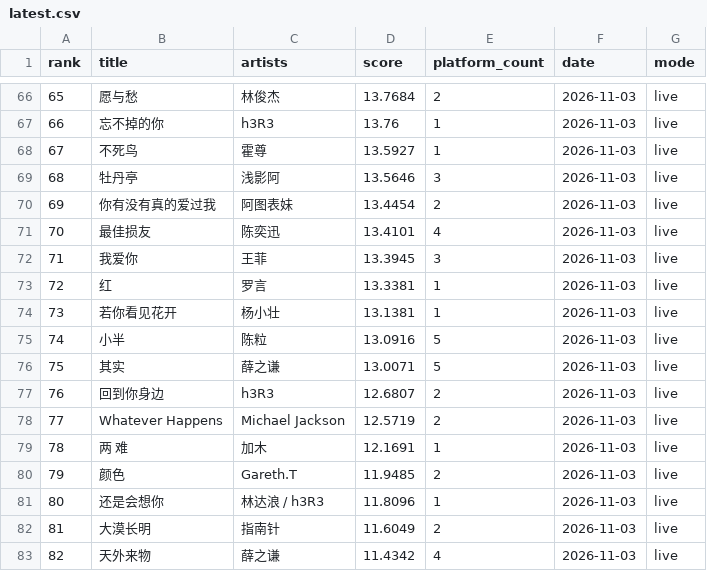
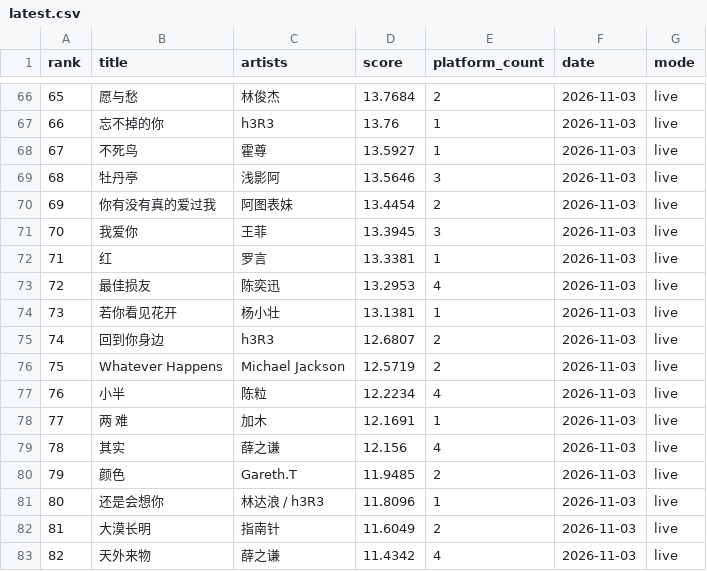
Before and after one commit to arnoldhao/resonance, a CSV file: dist/data/latest.csv, drawn as a sheet; only a part is shown, gaps mark what is left out; the diff covers the shown part only.

```diff
--- a/dist/data/latest.csv
+++ b/dist/data/latest.csv
@@ -70,11 +70,11 @@
 "69","你有没有真的爱过我","阿图表妹","13.4454","2","2026-11-03","live"
-"70","最佳损友","陈奕迅","13.4101","4","2026-11-03","live"
-"71","我爱你","王菲","13.3945","3","2026-11-03","live"
-"72","红","罗言","13.3381","1","2026-11-03","live"
+"70","我爱你","王菲","13.3945","3","2026-11-03","live"
+"71","红","罗言","13.3381","1","2026-11-03","live"
+"72","最佳损友","陈奕迅","13.2953","4","2026-11-03","live"
 "73","若你看见花开","杨小壮","13.1381","1","2026-11-03","live"
-"74","小半","陈粒","13.0916","5","2026-11-03","live"
-"75","其实","薛之谦","13.0071","5","2026-11-03","live"
-"76","回到你身边","h3R3","12.6807","2","2026-11-03","live"
-"77","Whatever Happens","Michael Jackson","12.5719","2","2026-11-03","live"
-"78","两 难","加木","12.1691","1","2026-11-03","live"
+"74","回到你身边","h3R3","12.6807","2","2026-11-03","live"
+"75","Whatever Happens","Michael Jackson","12.5719","2","2026-11-03","live"
+"76","小半","陈粒","12.2234","4","2026-11-03","live"
+"77","两 难","加木","12.1691","1","2026-11-03","live"
+"78","其实","薛之谦","12.156","4","2026-11-03","live"
 "79","颜色","Gareth.T","11.9485","2","2026-11-03","live"
```
Also changed, not shown: 76 edited cells elsewhere in this file, 54 other files.
